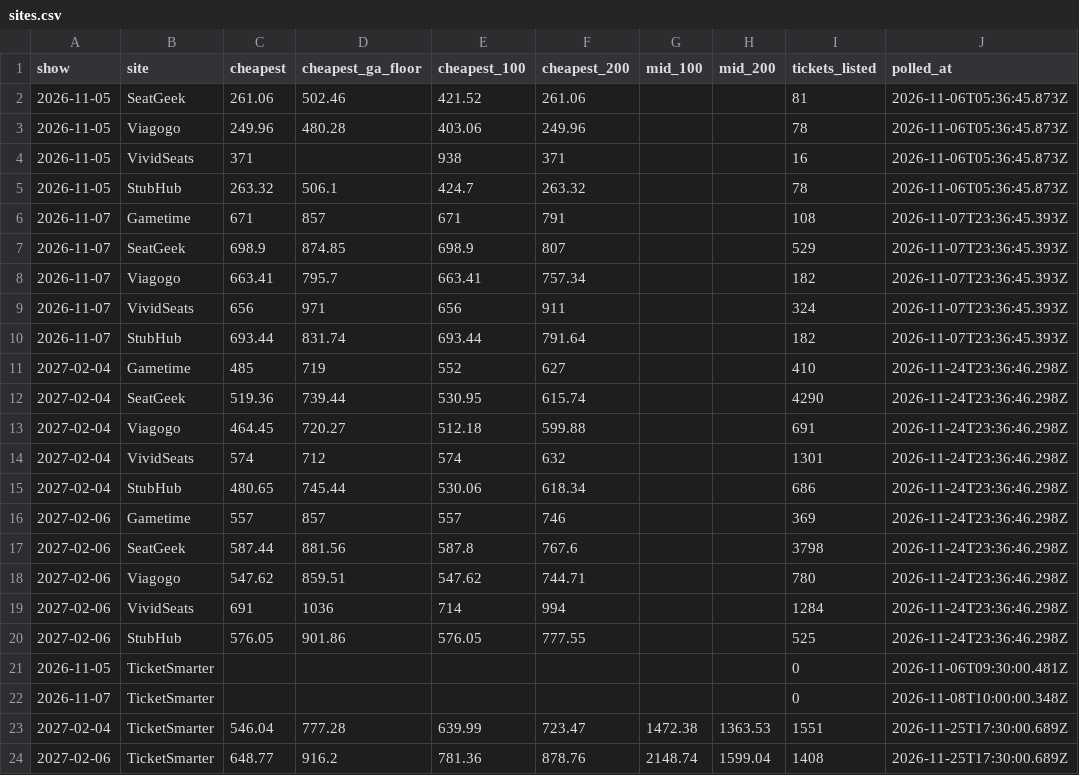
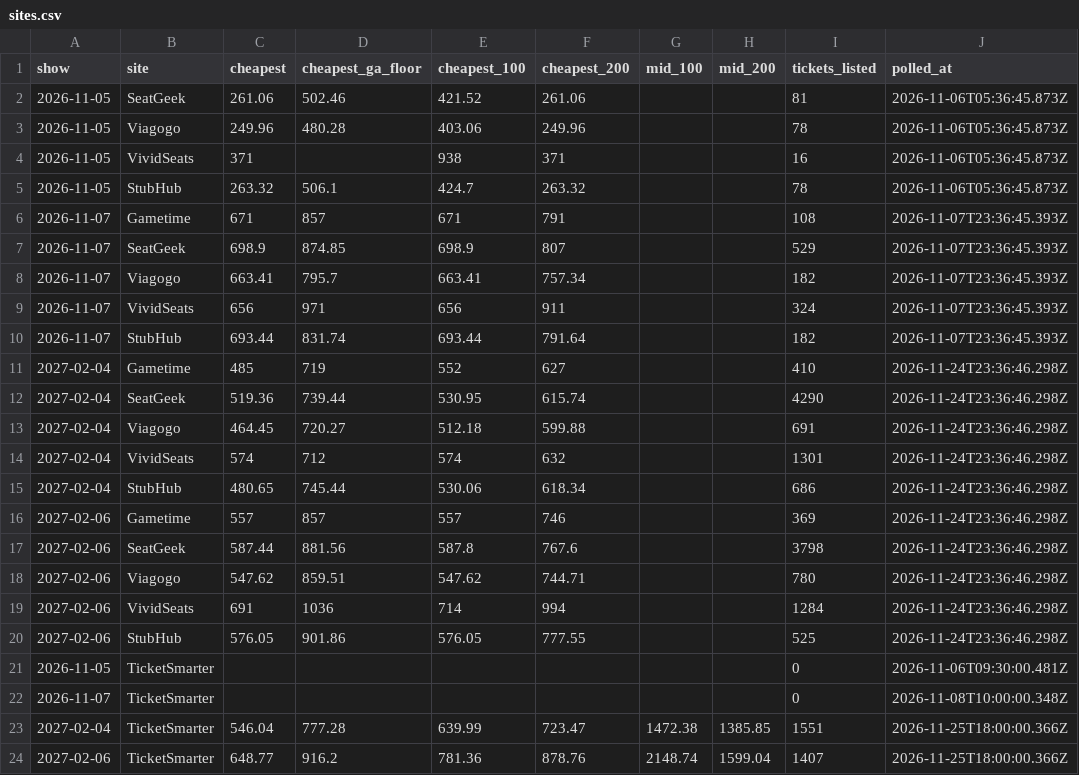
Before and after one commit to MatiasR95/metallica-ticket-clock, a CSV file: data/out/sites.csv, drawn as a sheet.

```diff
--- a/data/out/sites.csv
+++ b/data/out/sites.csv
@@ -22,3 +22,3 @@ show,site,cheapest,cheapest_ga_floor,cheapest_100,cheapest_200,mid_100,mid_200,t
 2026-11-07,TicketSmarter,,,,,,,0,2026-11-08T10:00:00.348Z
-2027-02-04,TicketSmarter,546.04,777.28,639.99,723.47,1472.38,1363.53,1551,2026-11-25T17:30:00.689Z
-2027-02-06,TicketSmarter,648.77,916.2,781.36,878.76,2148.74,1599.04,1408,2026-11-25T17:30:00.689Z
+2027-02-04,TicketSmarter,546.04,777.28,639.99,723.47,1472.38,1385.85,1551,2026-11-25T18:00:00.366Z
+2027-02-06,TicketSmarter,648.77,916.2,781.36,878.76,2148.74,1599.04,1407,2026-11-25T18:00:00.366Z
```
Also changed, not shown: data/out/pass_compare.csv, data/out/ticketsmarter.csv, 4 other files.
